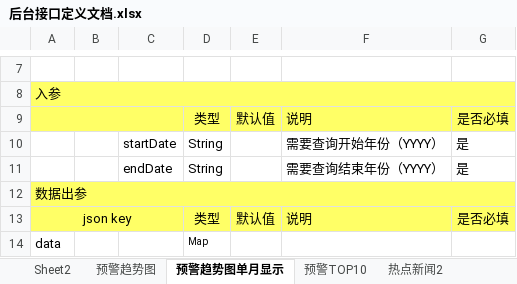
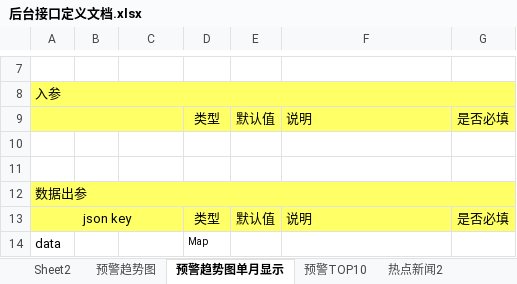
Before and after one commit to ListedFaceSys/lfs, an Excel workbook: docs/2程序设计/后台接口定义文档.xlsx, sheet 预警趋势图单月显示, drawn as a sheet; only a part is shown, gaps mark what is left out; values as stored, in another font and other column widths than the file's, no borders; the diff names each change by its address in the sheet, - before the commit and + after, or states it on an @@ line.

```diff
--- a/docs/2程序设计/后台接口定义文档.xlsx (sheet 预警趋势图单月显示)
+++ b/docs/2程序设计/后台接口定义文档.xlsx (sheet 预警趋势图单月显示)
-row 10:  |  | startDate | String |  | 需要查询开始年份（YYYY） | 是
+row 10: (empty)
-row 11:  |  | endDate | String |  | 需要查询结束年份（YYYY） | 是
+row 11: (empty)
```
Also changed, not shown: sheet 预警TOP10.
